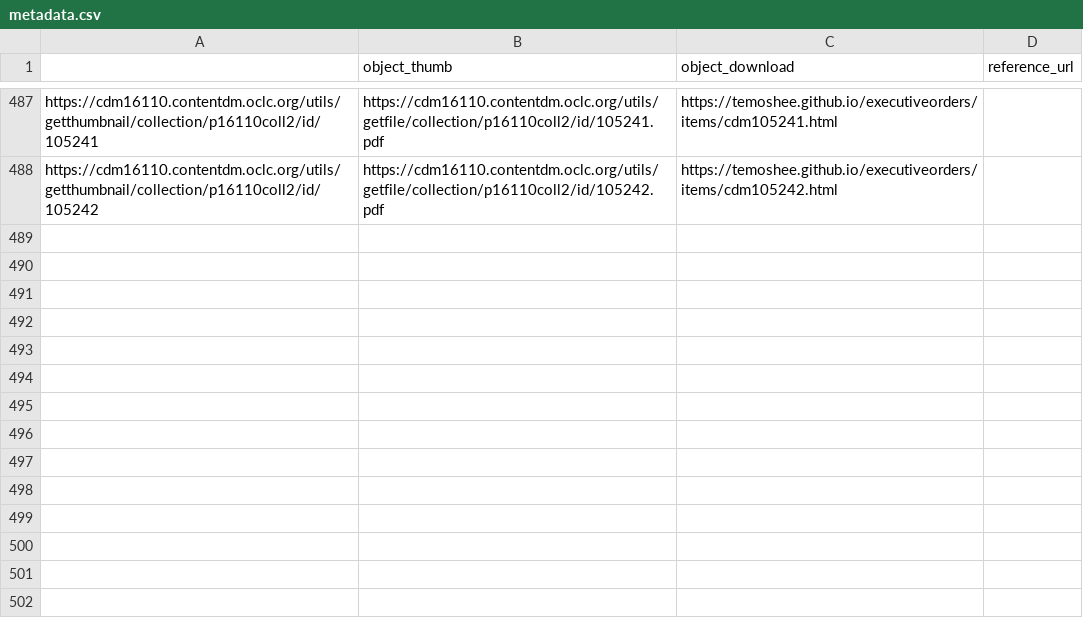
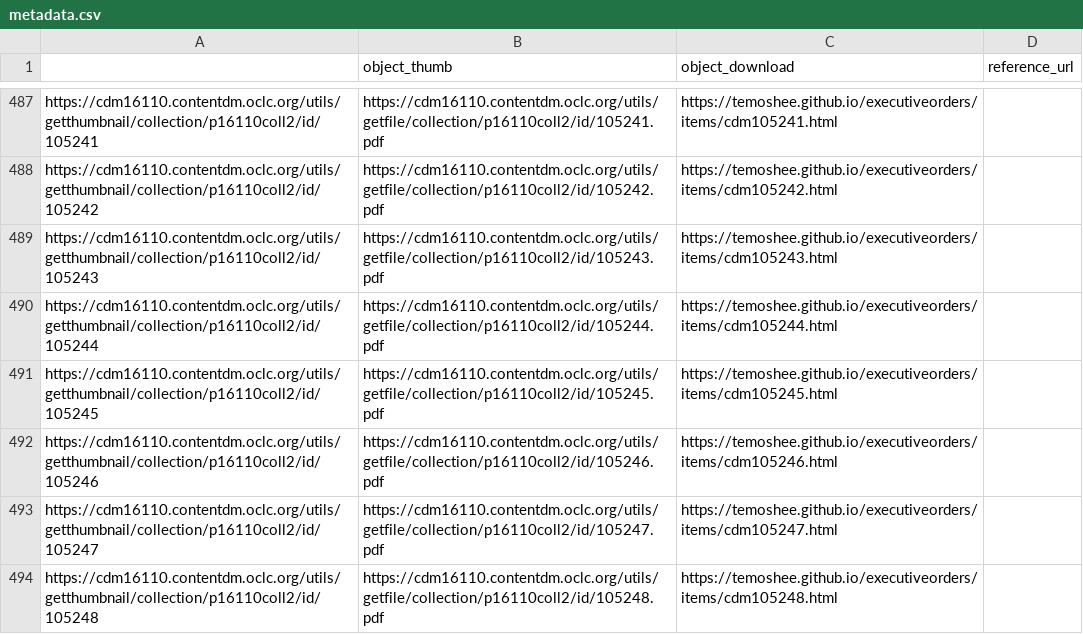
Before and after one commit to libraryofmichigan/executiveorders, a CSV file: assets/data/metadata.csv, drawn as a sheet; only a part is shown, gaps mark what is left out.

```diff
--- a/assets/data/metadata.csv
+++ b/assets/data/metadata.csv
@@ -488 +488,7 @@
 "https://cdm16110.contentdm.oclc.org/utils/getthumbnail/collection/p16110coll2/id/105242","https://cdm16110.contentdm.oclc.org/utils/getfile/collection/p16110coll2/id/105242.pdf","https://temoshee.github.io/executiveorders/items/cdm105242.html"
+"https://cdm16110.contentdm.oclc.org/utils/getthumbnail/collection/p16110coll2/id/105243","https://cdm16110.contentdm.oclc.org/utils/getfile/collection/p16110coll2/id/105243.pdf","https://temoshee.github.io/executiveorders/items/cdm105243.html"
+"https://cdm16110.contentdm.oclc.org/utils/getthumbnail/collection/p16110coll2/id/105244","https://cdm16110.contentdm.oclc.org/utils/getfile/collection/p16110coll2/id/105244.pdf","https://temoshee.github.io/executiveorders/items/cdm105244.html"
+"https://cdm16110.contentdm.oclc.org/utils/getthumbnail/collection/p16110coll2/id/105245","https://cdm16110.contentdm.oclc.org/utils/getfile/collection/p16110coll2/id/105245.pdf","https://temoshee.github.io/executiveorders/items/cdm105245.html"
+"https://cdm16110.contentdm.oclc.org/utils/getthumbnail/collection/p16110coll2/id/105246","https://cdm16110.contentdm.oclc.org/utils/getfile/collection/p16110coll2/id/105246.pdf","https://temoshee.github.io/executiveorders/items/cdm105246.html"
+"https://cdm16110.contentdm.oclc.org/utils/getthumbnail/collection/p16110coll2/id/105247","https://cdm16110.contentdm.oclc.org/utils/getfile/collection/p16110coll2/id/105247.pdf","https://temoshee.github.io/executiveorders/items/cdm105247.html"
+"https://cdm16110.contentdm.oclc.org/utils/getthumbnail/collection/p16110coll2/id/105248","https://cdm16110.contentdm.oclc.org/utils/getfile/collection/p16110coll2/id/105248.pdf","https://temoshee.github.io/executiveorders/items/cdm105248.html"
```
Also changed, not shown: 15 other files.
